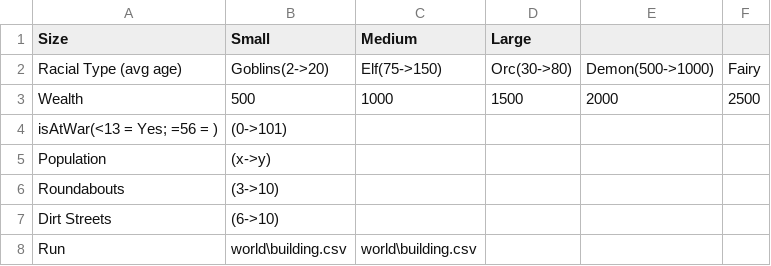
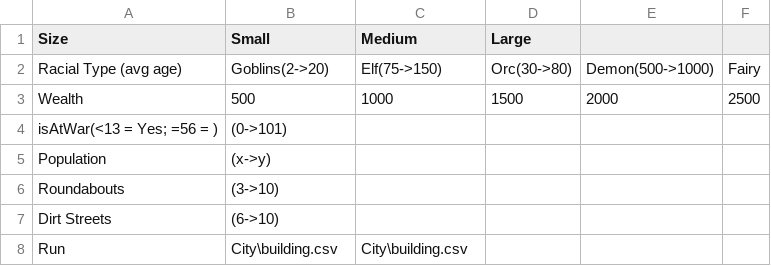
Before and after one commit to alecjmaly/WorldCreationScript, a CSV file: Data/City/city.csv, drawn as a sheet.

Commit message:
Added a Console App, need to keep building it out

```diff
--- a/Data/City/city.csv
+++ b/Data/City/city.csv
@@ -7,2 +7,2 @@ Roundabouts,(3->10),,,,
 Dirt Streets,(6->10),,,,
-Run,world\building.csv,world\building.csv,,,
+Run,City\building.csv,City\building.csv,,,
```
Also changed, not shown: 5 other files.
